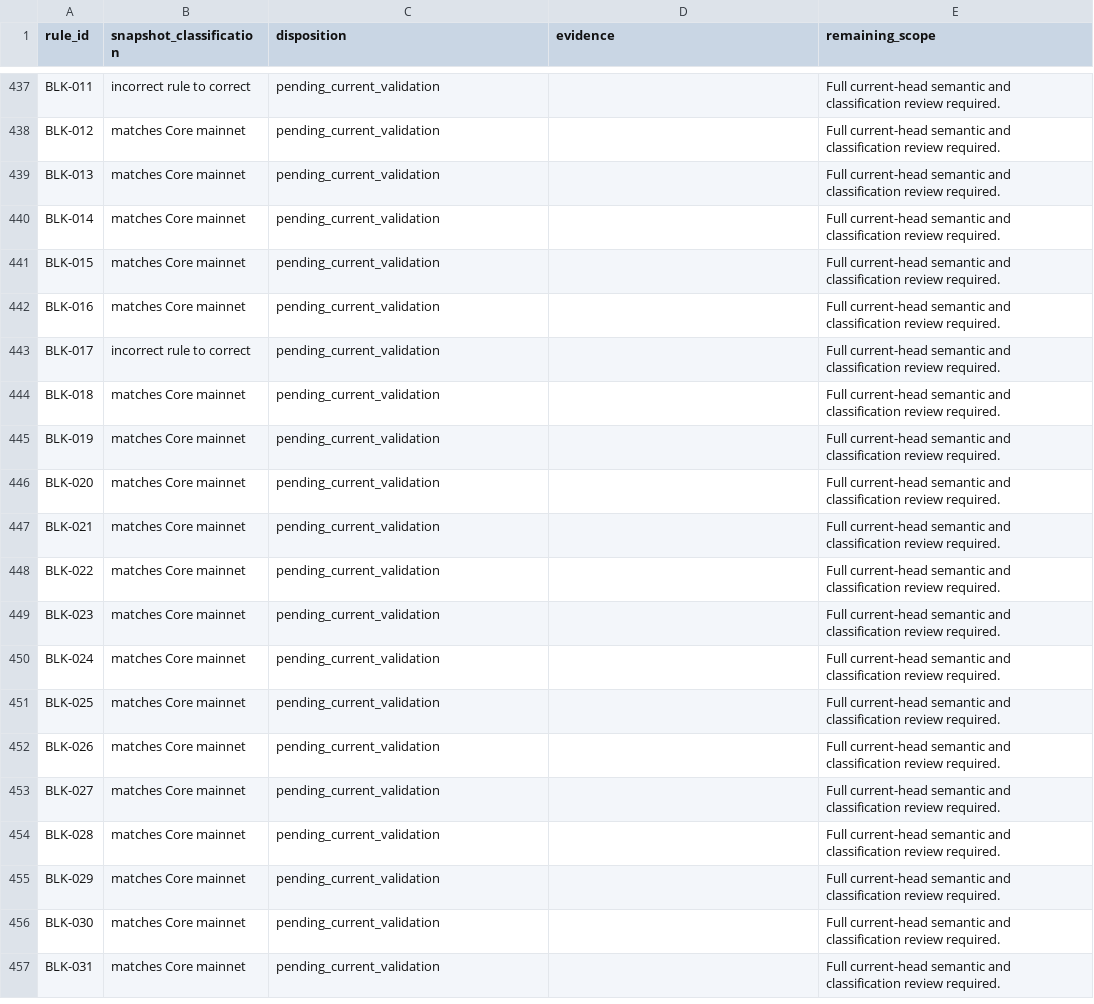
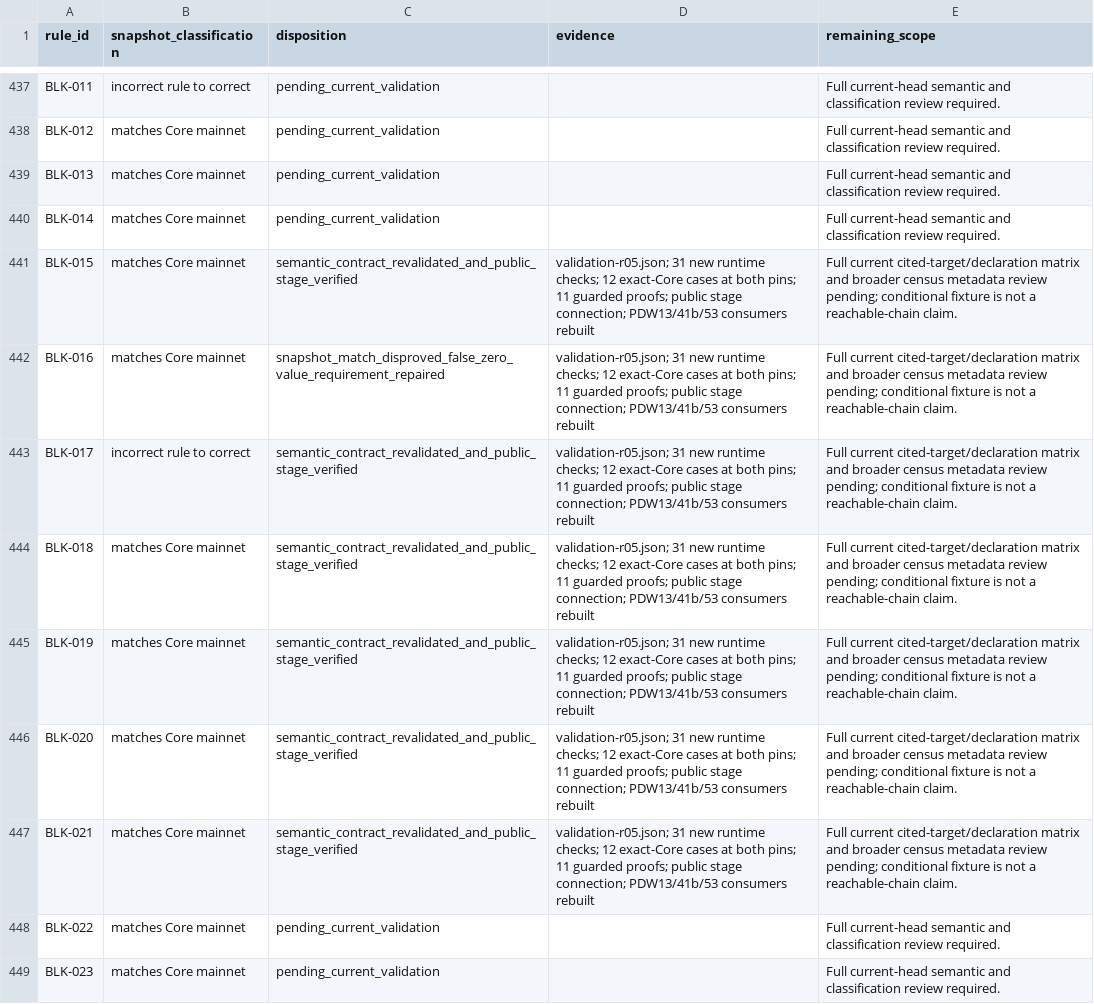
Before and after one commit to Rob1Ham/btc-lean, a TSV file: docs/reviews/2026-10-18/census-progress.tsv, drawn as a sheet; only a part is shown, gaps mark what is left out; the shorter side is filled out with more unchanged rows.

```diff
--- a/docs/reviews/2026-10-18/census-progress.tsv
+++ b/docs/reviews/2026-10-18/census-progress.tsv
@@ -440,9 +440,9 @@ BLK-013	matches Core mainnet	pending_current_validation		Full current-head seman
 BLK-014	matches Core mainnet	pending_current_validation		Full current-head semantic and classification review required.
-BLK-015	matches Core mainnet	pending_current_validation		Full current-head semantic and classification review required.
-BLK-016	matches Core mainnet	pending_current_validation		Full current-head semantic and classification review required.
-BLK-017	incorrect rule to correct	pending_current_validation		Full current-head semantic and classification review required.
-BLK-018	matches Core mainnet	pending_current_validation		Full current-head semantic and classification review required.
-BLK-019	matches Core mainnet	pending_current_validation		Full current-head semantic and classification review required.
-BLK-020	matches Core mainnet	pending_current_validation		Full current-head semantic and classification review required.
-BLK-021	matches Core mainnet	pending_current_validation		Full current-head semantic and classification review required.
+BLK-015	matches Core mainnet	semantic_contract_revalidated_and_public_stage_verified	validation-r05.json; 31 new runtime checks; 12 exact-Core cases at both pins; 11 guarded proofs; public stage connection; PDW13/41b/53 consumers rebuilt	Full current cited-target/declaration matrix and broader census metadata review pending; conditional fixture is not a reachable-chain claim.
+BLK-016	matches Core mainnet	snapshot_match_disproved_false_zero_value_requirement_repaired	validation-r05.json; 31 new runtime checks; 12 exact-Core cases at both pins; 11 guarded proofs; public stage connection; PDW13/41b/53 consumers rebuilt	Full current cited-target/declaration matrix and broader census metadata review pending; conditional fixture is not a reachable-chain claim.
+BLK-017	incorrect rule to correct	semantic_contract_revalidated_and_public_stage_verified	validation-r05.json; 31 new runtime checks; 12 exact-Core cases at both pins; 11 guarded proofs; public stage connection; PDW13/41b/53 consumers rebuilt	Full current cited-target/declaration matrix and broader census metadata review pending; conditional fixture is not a reachable-chain claim.
+BLK-018	matches Core mainnet	semantic_contract_revalidated_and_public_stage_verified	validation-r05.json; 31 new runtime checks; 12 exact-Core cases at both pins; 11 guarded proofs; public stage connection; PDW13/41b/53 consumers rebuilt	Full current cited-target/declaration matrix and broader census metadata review pending; conditional fixture is not a reachable-chain claim.
+BLK-019	matches Core mainnet	semantic_contract_revalidated_and_public_stage_verified	validation-r05.json; 31 new runtime checks; 12 exact-Core cases at both pins; 11 guarded proofs; public stage connection; PDW13/41b/53 consumers rebuilt	Full current cited-target/declaration matrix and broader census metadata review pending; conditional fixture is not a reachable-chain claim.
+BLK-020	matches Core mainnet	semantic_contract_revalidated_and_public_stage_verified	validation-r05.json; 31 new runtime checks; 12 exact-Core cases at both pins; 11 guarded proofs; public stage connection; PDW13/41b/53 consumers rebuilt	Full current cited-target/declaration matrix and broader census metadata review pending; conditional fixture is not a reachable-chain claim.
+BLK-021	matches Core mainnet	semantic_contract_revalidated_and_public_stage_verified	validation-r05.json; 31 new runtime checks; 12 exact-Core cases at both pins; 11 guarded proofs; public stage connection; PDW13/41b/53 consumers rebuilt	Full current cited-target/declaration matrix and broader census metadata review pending; conditional fixture is not a reachable-chain claim.
 BLK-022	matches Core mainnet	pending_current_validation		Full current-head semantic and classification review required.
```
Also changed, not shown: 39 other files.
